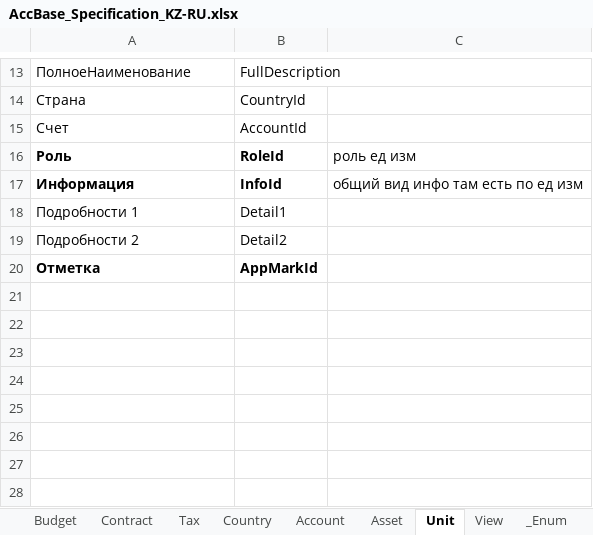
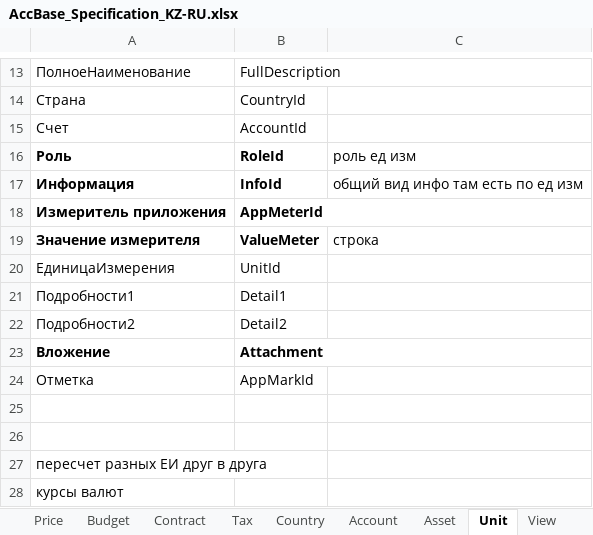
Before and after one commit to KursakovSA/AccBase, an Excel workbook: AccBase_Specification_KZ-RU.xlsx, sheet Unit, drawn as a sheet; only a part is shown, gaps mark what is left out; values as stored, in another font and other column widths than the file's, no borders; addresses are those after the commit; the diff names each change by its address in the sheet, - before the commit and + after, or states it on an @@ line.

```diff
--- a/AccBase_Specification_KZ-RU.xlsx (sheet Unit)
+++ b/AccBase_Specification_KZ-RU.xlsx (sheet Unit)
+row 18: Измеритель приложения | AppMeterId
+row 19: Значение измерителя | ValueMeter | строка
+row 20: ЕдиницаИзмерения | UnitId
-A21: Подробности 1
+A21: Подробности1
-A22: Подробности 2
+A22: Подробности2
+row 23: Вложение | Attachment
-A24:B24 bold: on
+A24:B24 bold: off
+row 25: (empty)
+row 26: (empty)
+row 27: пересчет разных ЕИ друг в друга
+row 28: курсы валют
```
Also changed, not shown: sheet InfoData, sheet LogData, sheet Operation, other sheet tabs.
